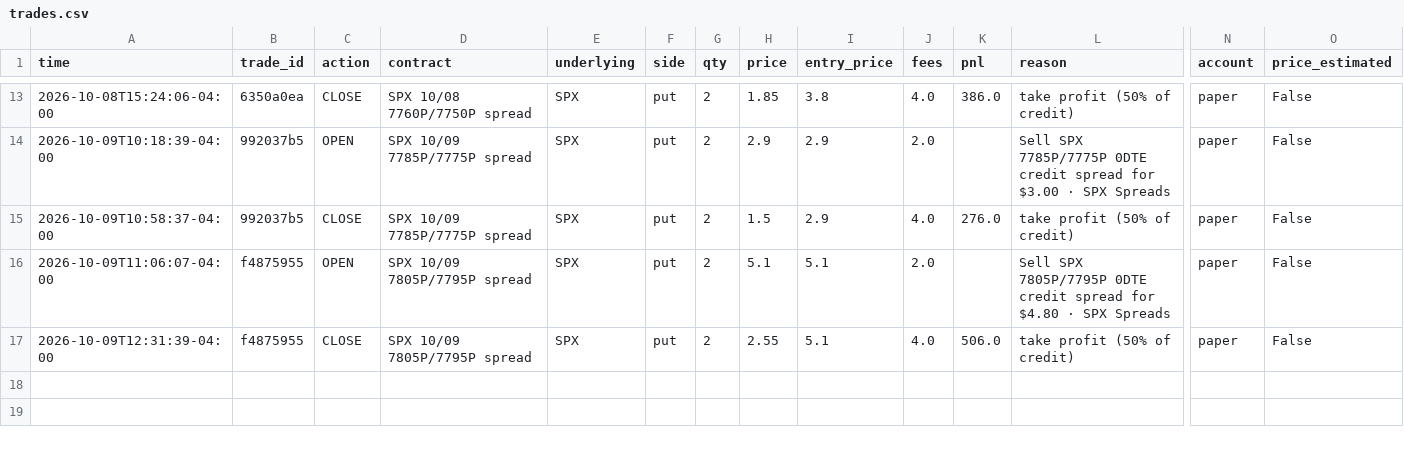
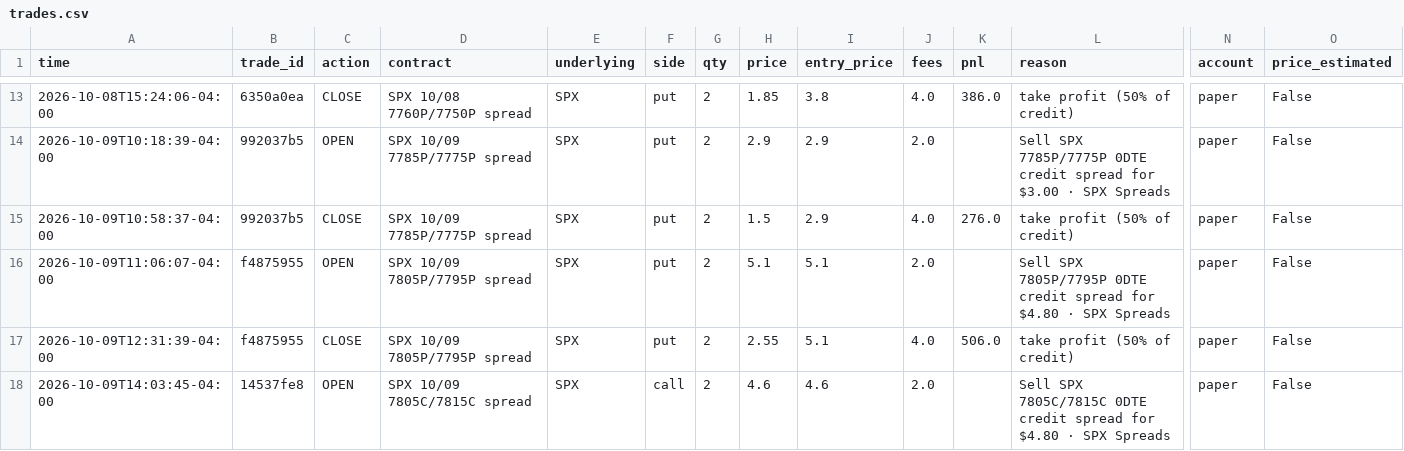
Before and after one commit to gutlapalli10/trade-journal, a CSV file: trades.csv, drawn as a sheet; only a part is shown, gaps mark what is left out; rows hold the shown columns only; the diff names each change by its address in the sheet, - before the commit and + after, or states it on an @@ line.

Commit message:
Update trade journal (17 orders)

```diff
--- a/trades.csv
+++ b/trades.csv
+row 18: 2026-10-09T14:03:45-04:00 | 14537fe8 | OPEN | SPX 10/09 7805C/7815C spread | SPX | call | 2 | 4.6 | 4.6 | 2.0 |  | Sell SPX 7805C/7815C 0DTE credit spread for $4.80 · SPX Spreads | paper | False
```
